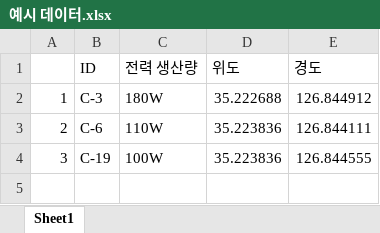
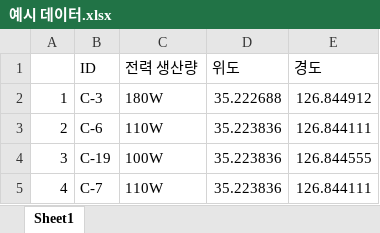
Before and after one commit to TurbineCrewGit/Tlatfarm, an Excel workbook: 예시 데이터.xlsx, sheet Sheet1, drawn as a sheet; values as stored, in another font and other column widths than the file's, no borders; the diff names each change by its address in the sheet, - before the commit and + after, or states it on an @@ line.

```diff
--- a/예시 데이터.xlsx (sheet Sheet1)
+++ b/예시 데이터.xlsx (sheet Sheet1)
+row 5: 4 | C-7 | 110W | 35.223836 | 126.844111
```
Also changed, not shown: 5 other files.
